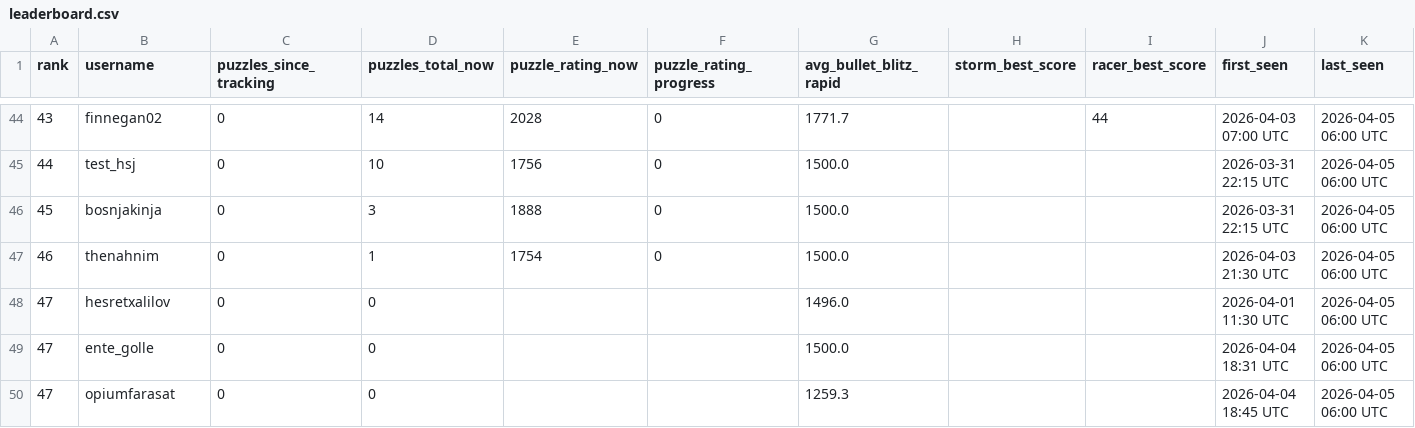
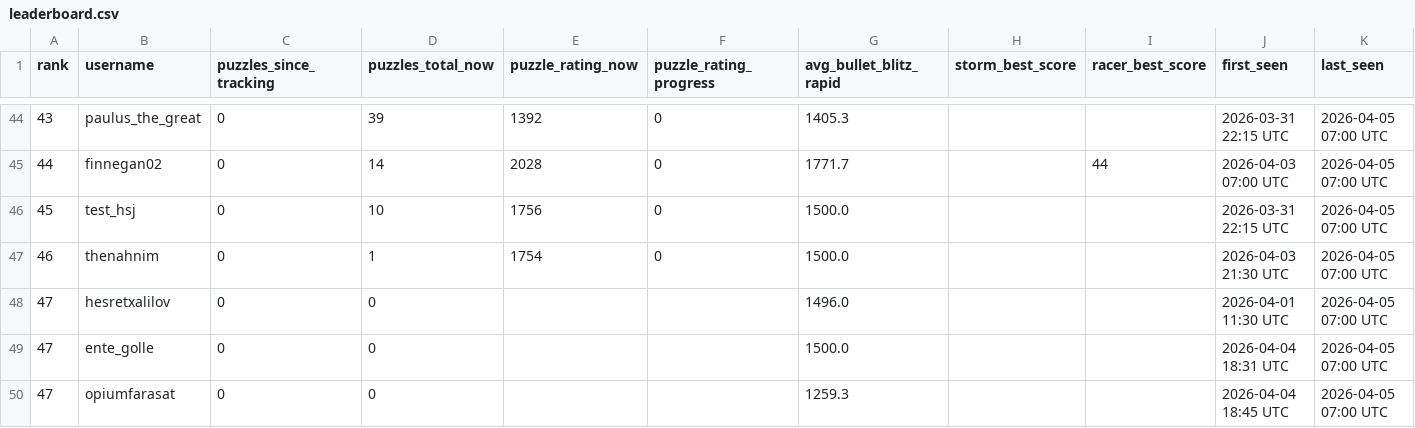
Before and after one commit to hsjAlex/TactikSpektakel, a CSV file: data/leaderboard.csv, drawn as a sheet; only a part is shown, gaps mark what is left out; the diff covers the shown part only.

```diff
--- a/data/leaderboard.csv
+++ b/data/leaderboard.csv
@@ -44,7 +44,7 @@ rank,username,puzzles_since_tracking,puzzles_total_now,puzzle_rating_now,puzzle_
-43,finnegan02,0,14,2028,0,1771.7,,44,2026-04-03 07:00 UTC,2026-04-05 06:00 UTC
-44,test_hsj,0,10,1756,0,1500.0,,,2026-03-31 22:15 UTC,2026-04-05 06:00 UTC
-45,bosnjakinja,0,3,1888,0,1500.0,,,2026-03-31 22:15 UTC,2026-04-05 06:00 UTC
-46,thenahnim,0,1,1754,0,1500.0,,,2026-04-03 21:30 UTC,2026-04-05 06:00 UTC
-47,hesretxalilov,0,0,,,1496.0,,,2026-04-01 11:30 UTC,2026-04-05 06:00 UTC
-47,ente_golle,0,0,,,1500.0,,,2026-04-04 18:31 UTC,2026-04-05 06:00 UTC
-47,opiumfarasat,0,0,,,1259.3,,,2026-04-04 18:45 UTC,2026-04-05 06:00 UTC
+43,paulus_the_great,0,39,1392,0,1405.3,,,2026-03-31 22:15 UTC,2026-04-05 07:00 UTC
+44,finnegan02,0,14,2028,0,1771.7,,44,2026-04-03 07:00 UTC,2026-04-05 07:00 UTC
+45,test_hsj,0,10,1756,0,1500.0,,,2026-03-31 22:15 UTC,2026-04-05 07:00 UTC
+46,thenahnim,0,1,1754,0,1500.0,,,2026-04-03 21:30 UTC,2026-04-05 07:00 UTC
+47,hesretxalilov,0,0,,,1496.0,,,2026-04-01 11:30 UTC,2026-04-05 07:00 UTC
+47,ente_golle,0,0,,,1500.0,,,2026-04-04 18:31 UTC,2026-04-05 07:00 UTC
+47,opiumfarasat,0,0,,,1259.3,,,2026-04-04 18:45 UTC,2026-04-05 07:00 UTC
```
Also changed, not shown: 1 added row, 1 removed row and 78 edited cells elsewhere in this file, data/tactics_history.csv.
